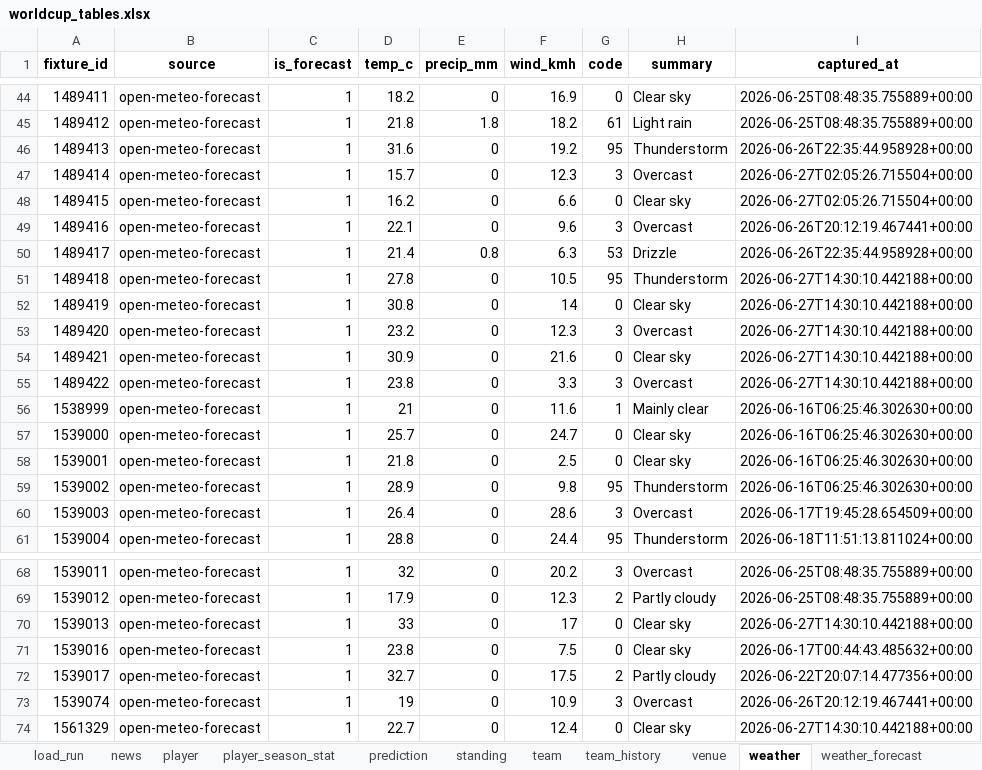
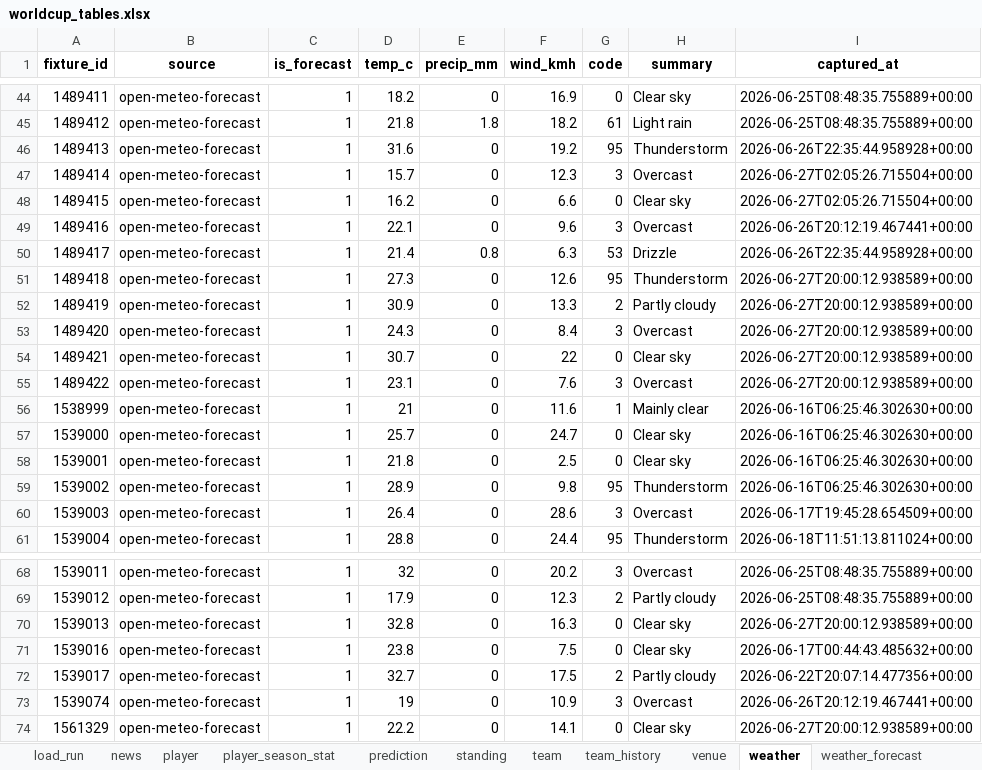
Before and after one commit to marc4data/world-cup-2026, an Excel workbook: reports/worldcup_tables.xlsx, sheet weather, drawn as a sheet; only a part is shown, gaps mark what is left out; values as stored, in another font and other column widths than the file's, no borders; the diff names each change by its address in the sheet, - before the commit and + after, or states it on an @@ line.

```diff
--- a/reports/worldcup_tables.xlsx (sheet weather)
+++ b/reports/worldcup_tables.xlsx (sheet weather)
-D51 (temp_c): 27.8
+D51 (temp_c): 27.3
-F51 (wind_kmh): 10.5
+F51 (wind_kmh): 12.6
-I51:I55 (captured_at): 2026-06-27T14:30:10.442188+00:00
+I51:I55 (captured_at): 2026-06-27T20:00:12.938589+00:00
-D52 (temp_c): 30.8
+D52 (temp_c): 30.9
-F52 (wind_kmh): 14
+F52 (wind_kmh): 13.3
-G52 (code): 0
+G52 (code): 2
-H52 (summary): Clear sky
+H52 (summary): Partly cloudy
-D53 (temp_c): 23.2
+D53 (temp_c): 24.3
-F53 (wind_kmh): 12.3
+F53 (wind_kmh): 8.4
-D54 (temp_c): 30.9
+D54 (temp_c): 30.7
-F54 (wind_kmh): 21.6
+F54 (wind_kmh): 22
-D55 (temp_c): 23.8
+D55 (temp_c): 23.1
-F55 (wind_kmh): 3.3
+F55 (wind_kmh): 7.6
-D70 (temp_c): 33
+D70 (temp_c): 32.8
-F70 (wind_kmh): 17
+F70 (wind_kmh): 16.3
-I70 (captured_at): 2026-06-27T14:30:10.442188+00:00
+I70 (captured_at): 2026-06-27T20:00:12.938589+00:00
-D74 (temp_c): 22.7
+D74 (temp_c): 22.2
-F74 (wind_kmh): 12.4
+F74 (wind_kmh): 14.1
-I74 (captured_at): 2026-06-27T14:30:10.442188+00:00
+I74 (captured_at): 2026-06-27T20:00:12.938589+00:00
```
Also changed, not shown: sheet group_qualification, sheet weather_forecast, sheet load_run, 6 other files.
